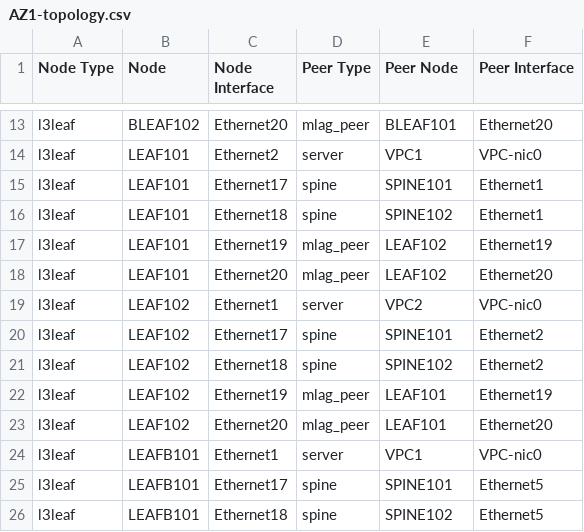
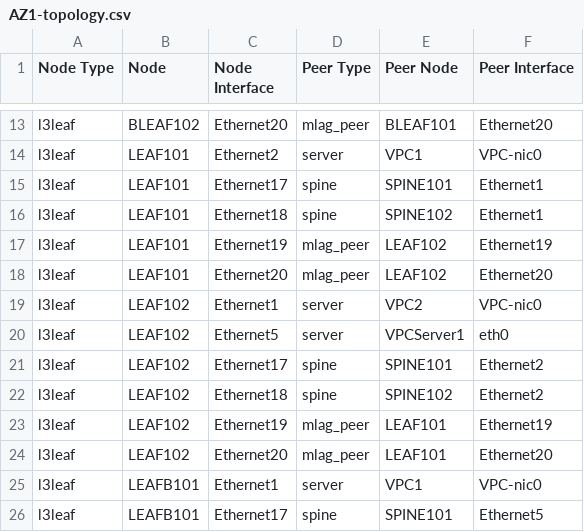
Before and after one commit to tpaxle/cdd_network_product_1, a CSV file: doc/fabric/AZ1-topology.csv, drawn as a sheet; only a part is shown, gaps mark what is left out; the shorter side is filled out with more unchanged rows; the diff names each change by its address in the sheet, - before the commit and + after, or states it on an @@ line.

```diff
--- a/doc/fabric/AZ1-topology.csv
+++ b/doc/fabric/AZ1-topology.csv
+row 20: l3leaf | LEAF102 | Ethernet5 | server | VPCServer1 | eth0
```
Also changed, not shown: 2 other files.
